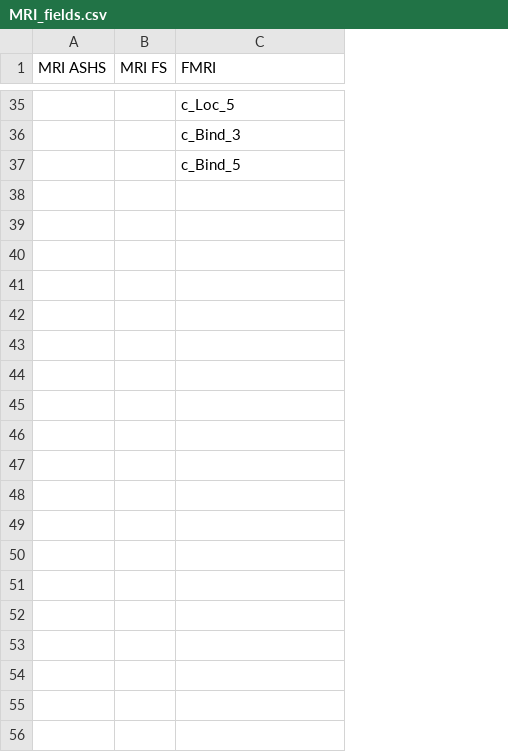
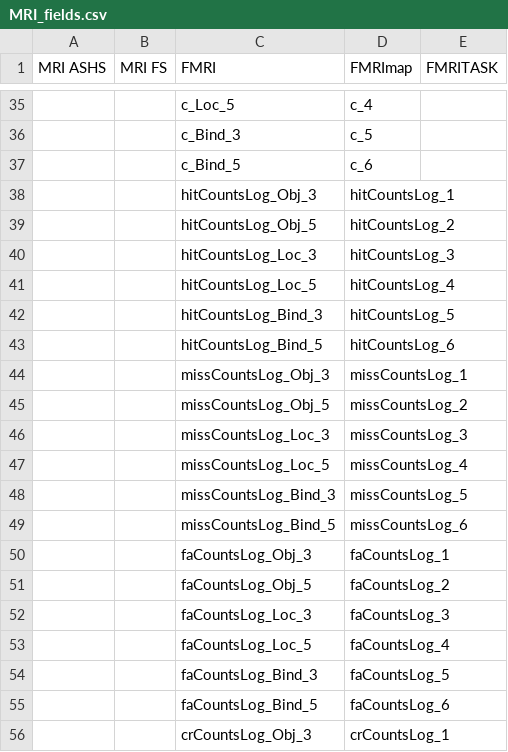
Before and after one commit to QBI-Software/OPEXUploader, a CSV file: resources/fields/MRI_fields.csv, drawn as a sheet; only a part is shown, gaps mark what is left out; the diff covers the shown part only; the diff names each change by its address in the sheet, - before the commit and + after, or states it on an @@ line.

Commit message:
Added FMRI Data Parser to MridataParser

```diff
--- a/resources/fields/MRI_fields.csv
+++ b/resources/fields/MRI_fields.csv
+column D (FMRImap), rows 35-37: c_4 | c_5 | c_6
+column E (FMRITASK), empty
+row 38:  |  | hitCountsLog_Obj_3 | hitCountsLog_1
+row 39:  |  | hitCountsLog_Obj_5 | hitCountsLog_2
+row 40:  |  | hitCountsLog_Loc_3 | hitCountsLog_3
+row 41:  |  | hitCountsLog_Loc_5 | hitCountsLog_4
+row 42:  |  | hitCountsLog_Bind_3 | hitCountsLog_5
+row 43:  |  | hitCountsLog_Bind_5 | hitCountsLog_6
+row 44:  |  | missCountsLog_Obj_3 | missCountsLog_1
+row 45:  |  | missCountsLog_Obj_5 | missCountsLog_2
+row 46:  |  | missCountsLog_Loc_3 | missCountsLog_3
+row 47:  |  | missCountsLog_Loc_5 | missCountsLog_4
+row 48:  |  | missCountsLog_Bind_3 | missCountsLog_5
+row 49:  |  | missCountsLog_Bind_5 | missCountsLog_6
+row 50:  |  | faCountsLog_Obj_3 | faCountsLog_1
+row 51:  |  | faCountsLog_Obj_5 | faCountsLog_2
+row 52:  |  | faCountsLog_Loc_3 | faCountsLog_3
+row 53:  |  | faCountsLog_Loc_5 | faCountsLog_4
+row 54:  |  | faCountsLog_Bind_3 | faCountsLog_5
+row 55:  |  | faCountsLog_Bind_5 | faCountsLog_6
+row 56:  |  | crCountsLog_Obj_3 | crCountsLog_1
```
Also changed, not shown: 17 added rows elsewhere in this file, 3 other files.
